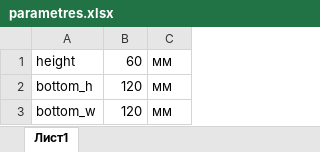
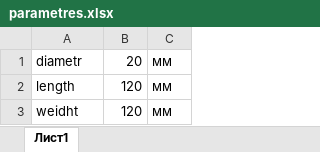
Before and after one commit to SofiFairyTell/lw_2021, an Excel workbook: LW_SAPR/parametres.xlsx, sheet Лист1, drawn as a sheet; values as stored, in another font and other column widths than the file's, no borders; removed rows and columns are numbered as before the commit, all else as after; the diff names each change by its address in the sheet, - before the commit and + after, or states it on an @@ line.

Commit message:
summary update
- TIPIS - тестирование, изменения в коде
- LW_SAPR - новая деталь, изменения в старой детали

```diff
--- a/LW_SAPR/parametres.xlsx (sheet Лист1)
+++ b/LW_SAPR/parametres.xlsx (sheet Лист1)
-row 1: height | 60 | мм
+row 1: diametr | 20 | мм
-A2: bottom_h
+A2: length
-A3: bottom_w
+A3: weidht
```
Also changed, not shown: 15 other files.
